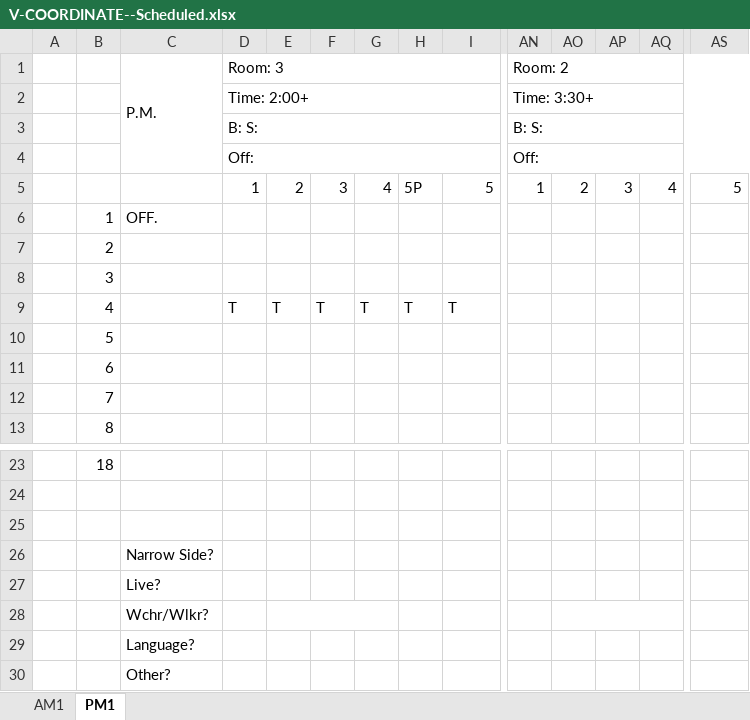
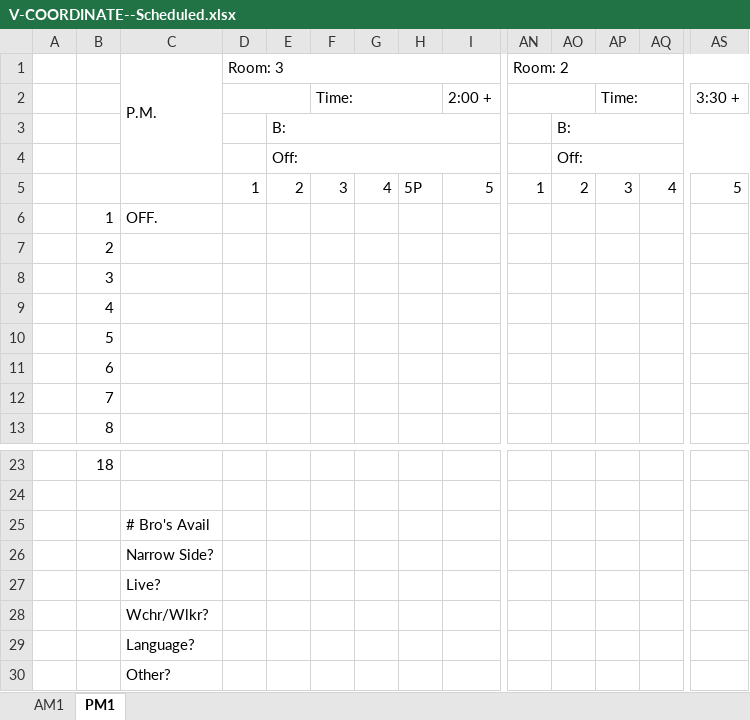
Before and after one commit to antwanchild/coordinator, an Excel workbook: V-COORDINATE--Scheduled.xlsx, sheet PM1, drawn as a sheet; only a part is shown, gaps mark what is left out; values as stored, in another font and other column widths than the file's, no cell formats; removed rows and columns are numbered as before the commit, all else as after; rows hold the shown columns only; the diff names each change by its address in the sheet, - before the commit and + after, or states it on an @@ line.

```diff
--- a/V-COORDINATE--Scheduled.xlsx (sheet PM1)
+++ b/V-COORDINATE--Scheduled.xlsx (sheet PM1)
-row 2:  |  |  | Time: 2:00+ |  |  |  |  |  | Time: 3:30+
-row 3:  |  |  | B: S: |  |  |  |  |  | B: S:
-row 4:  |  |  | Off: |  |  |  |  |  | Off:
+row 2:  |  |  |  |  | Time: |  |  | 2:00 + |  |  | Time: |  | 3:30 +
+row 3:  |  |  |  | B: |  |  |  |  |  | B:
+row 4:  |  |  |  | Off: |  |  |  |  |  | Off:
-row 9:  | 4 |  | T | T | T | T | T | T
+row 9:  | 4
-row 25: (empty)
+row 25:  |  | # Bro's Avail
-E28:G28 merged
-AO28:AQ28 merged
```
Also changed, not shown: sheet AM1, cell formats, 1 other file.
